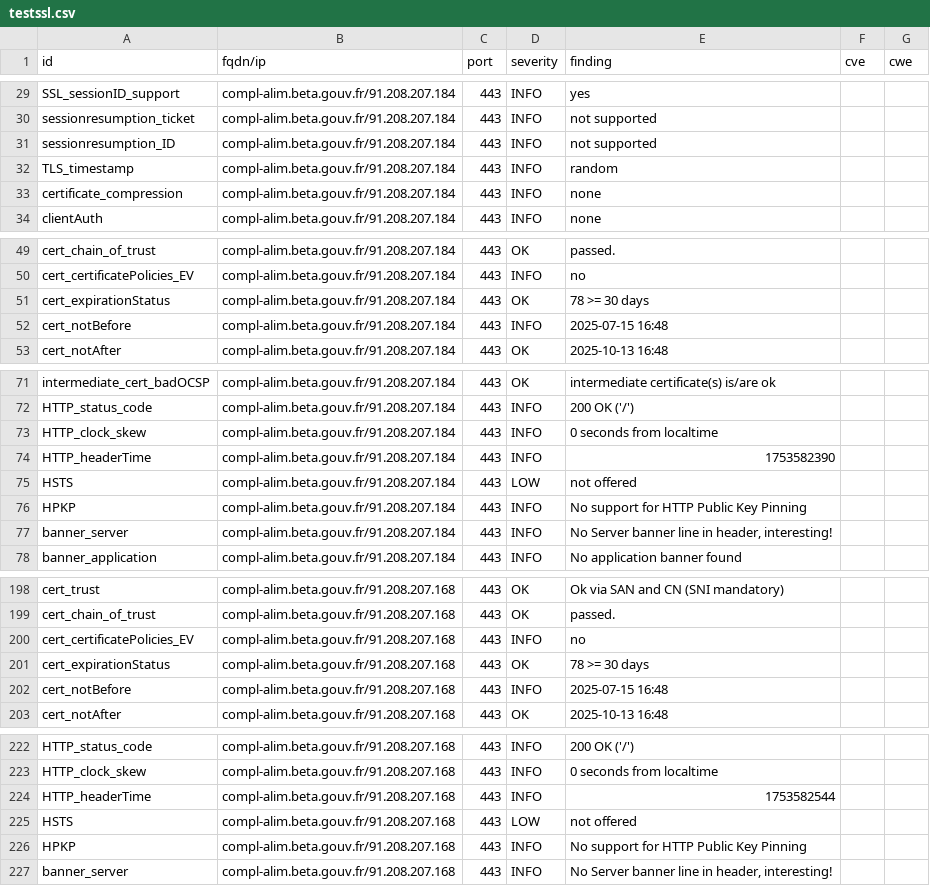
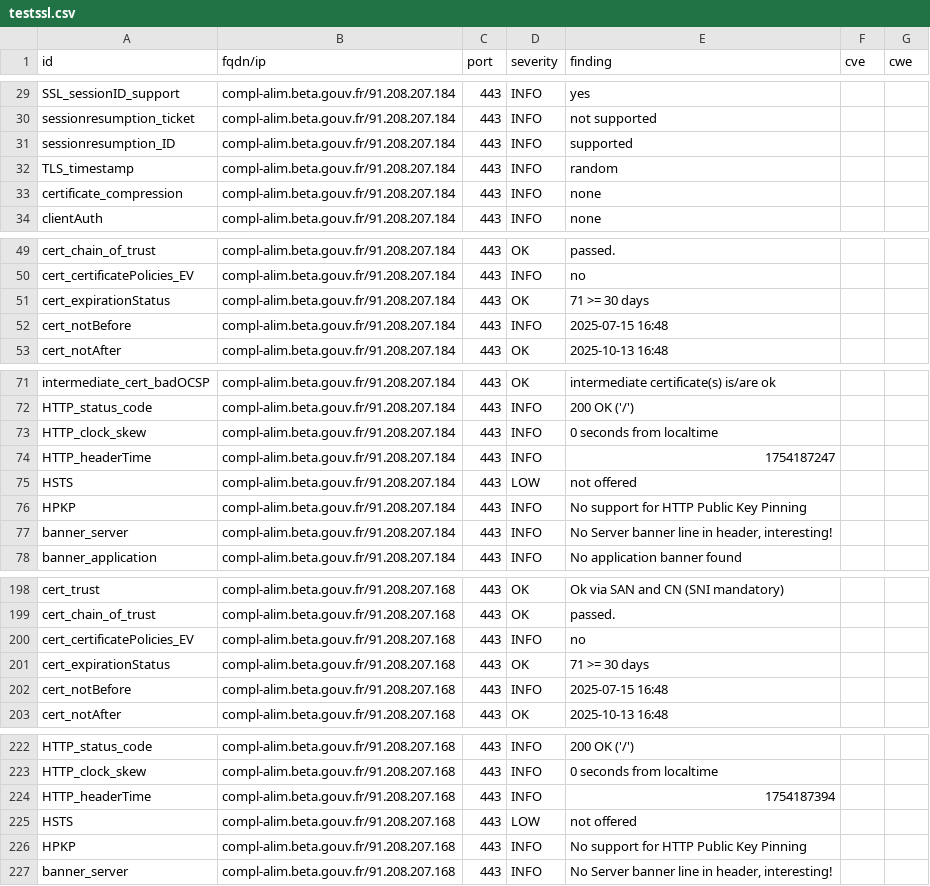
Before and after one commit to incubateur-agriculture/dashlord, a CSV file: results/aHR0cHM6Ly9jb21wbC1hbGltLmJldGEuZ291di5mcg==/testssl.csv, drawn as a sheet; only a part is shown, gaps mark what is left out.

```diff
--- a/results/aHR0cHM6Ly9jb21wbC1hbGltLmJldGEuZ291di5mcg==/testssl.csv
+++ b/results/aHR0cHM6Ly9jb21wbC1hbGltLmJldGEuZ291di5mcg==/testssl.csv
@@ -30,3 +30,3 @@
 "sessionresumption_ticket","compl-alim.beta.gouv.fr/91.208.207.184","443","INFO","not supported","",""
-"sessionresumption_ID","compl-alim.beta.gouv.fr/91.208.207.184","443","INFO","not supported","",""
+"sessionresumption_ID","compl-alim.beta.gouv.fr/91.208.207.184","443","INFO","supported","",""
 "TLS_timestamp","compl-alim.beta.gouv.fr/91.208.207.184","443","INFO","random","",""
@@ -50,3 +50,3 @@
 "cert_certificatePolicies_EV","compl-alim.beta.gouv.fr/91.208.207.184","443","INFO","no","",""
-"cert_expirationStatus","compl-alim.beta.gouv.fr/91.208.207.184","443","OK","78 >= 30 days","",""
+"cert_expirationStatus","compl-alim.beta.gouv.fr/91.208.207.184","443","OK","71 >= 30 days","",""
 "cert_notBefore","compl-alim.beta.gouv.fr/91.208.207.184","443","INFO","2025-07-15 16:48","",""
@@ -73,3 +73,3 @@
 "HTTP_clock_skew","compl-alim.beta.gouv.fr/91.208.207.184","443","INFO","0 seconds from localtime","",""
-"HTTP_headerTime","compl-alim.beta.gouv.fr/91.208.207.184","443","INFO","1753582390","",""
+"HTTP_headerTime","compl-alim.beta.gouv.fr/91.208.207.184","443","INFO","1754187247","",""
 "HSTS","compl-alim.beta.gouv.fr/91.208.207.184","443","LOW","not offered","",""
@@ -200,3 +200,3 @@
 "cert_certificatePolicies_EV","compl-alim.beta.gouv.fr/91.208.207.168","443","INFO","no","",""
-"cert_expirationStatus","compl-alim.beta.gouv.fr/91.208.207.168","443","OK","78 >= 30 days","",""
+"cert_expirationStatus","compl-alim.beta.gouv.fr/91.208.207.168","443","OK","71 >= 30 days","",""
 "cert_notBefore","compl-alim.beta.gouv.fr/91.208.207.168","443","INFO","2025-07-15 16:48","",""
@@ -223,3 +223,3 @@
 "HTTP_clock_skew","compl-alim.beta.gouv.fr/91.208.207.168","443","INFO","0 seconds from localtime","",""
-"HTTP_headerTime","compl-alim.beta.gouv.fr/91.208.207.168","443","INFO","1753582544","",""
+"HTTP_headerTime","compl-alim.beta.gouv.fr/91.208.207.168","443","INFO","1754187394","",""
 "HSTS","compl-alim.beta.gouv.fr/91.208.207.168","443","LOW","not offered","",""
```
Also changed, not shown: 15 other files.
